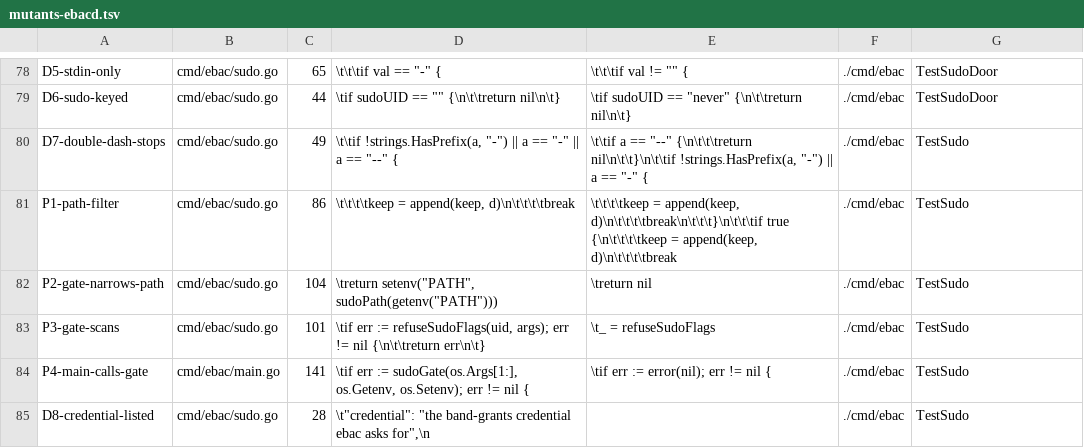
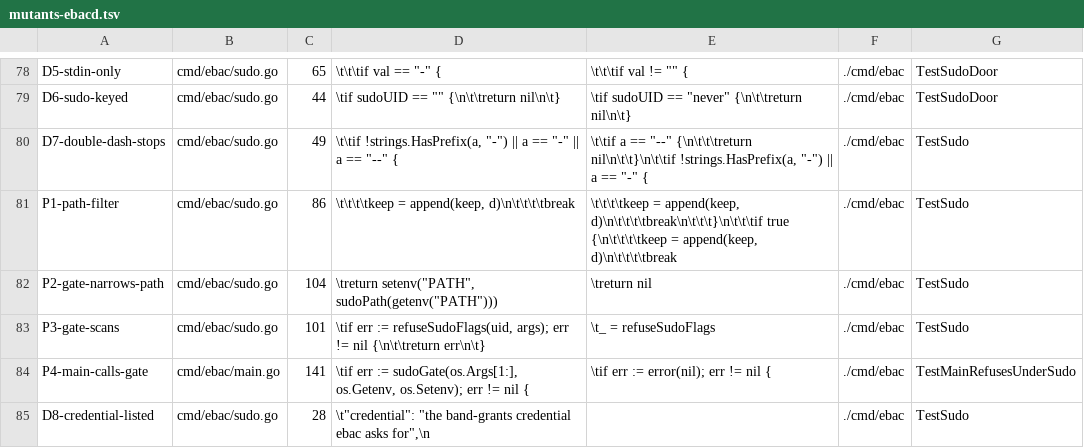
Before and after one commit to jack-work/ebac, a TSV file: scripts/mutants-ebacd.tsv, drawn as a sheet; only a part is shown, gaps mark what is left out.

Commit message:
mutants: P4 names the main subprocess test

```diff
--- a/scripts/mutants-ebacd.tsv
+++ b/scripts/mutants-ebacd.tsv
@@ -83,3 +83,3 @@ P2-gate-narrows-path	cmd/ebac/sudo.go	104	\treturn setenv("PATH", sudoPath(geten
 P3-gate-scans	cmd/ebac/sudo.go	101	\tif err := refuseSudoFlags(uid, args); err != nil {\n\t\treturn err\n\t}	\t_ = refuseSudoFlags	./cmd/ebac	TestSudo
-P4-main-calls-gate	cmd/ebac/main.go	141	\tif err := sudoGate(os.Args[1:], os.Getenv, os.Setenv); err != nil {	\tif err := error(nil); err != nil {	./cmd/ebac	TestSudo
+P4-main-calls-gate	cmd/ebac/main.go	141	\tif err := sudoGate(os.Args[1:], os.Getenv, os.Setenv); err != nil {	\tif err := error(nil); err != nil {	./cmd/ebac	TestMainRefusesUnderSudo
 D8-credential-listed	cmd/ebac/sudo.go	28	\t"credential":    "the band-grants credential ebac asks for",\n		./cmd/ebac	TestSudo
```
